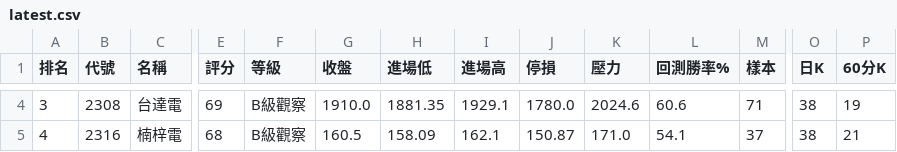
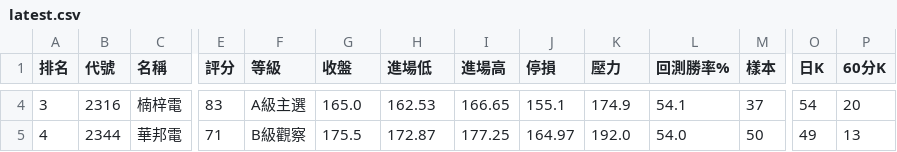
Before and after one commit to poin0917/-tw-stock-radar-cloud, a CSV file: data/latest.csv, drawn as a sheet; only a part is shown, gaps mark what is left out; the diff covers the shown part only; the diff names each change by its address in the sheet, - before the commit and + after, or states it on an @@ line.

```diff
--- a/data/latest.csv
+++ b/data/latest.csv
-B4 (代號): 2308
+B4 (代號): 2316
-C4 (名稱): 台達電
+C4 (名稱): 楠梓電
-E4 (評分): 69
+E4 (評分): 83
-F4 (等級): B級觀察
+F4 (等級): A級主選
-G4 (收盤): 1910.0
+G4 (收盤): 165.0
-H4 (進場低): 1881.35
+H4 (進場低): 162.53
-I4 (進場高): 1929.1
+I4 (進場高): 166.65
-J4 (停損): 1780.0
+J4 (停損): 155.1
-K4 (壓力): 2024.6
+K4 (壓力): 174.9
-L4 (回測勝率%): 60.6
+L4 (回測勝率%): 54.1
-M4 (樣本): 71
+M4 (樣本): 37
-O4 (日K): 38
+O4 (日K): 54
-P4 (60分K): 19
+P4 (60分K): 20
-B5 (代號): 2316
+B5 (代號): 2344
-C5 (名稱): 楠梓電
+C5 (名稱): 華邦電
-E5 (評分): 68
+E5 (評分): 71
-G5 (收盤): 160.5
+G5 (收盤): 175.5
-H5 (進場低): 158.09
+H5 (進場低): 172.87
-I5 (進場高): 162.1
+I5 (進場高): 177.25
-J5 (停損): 150.87
+J5 (停損): 164.97
-K5 (壓力): 171.0
+K5 (壓力): 192.0
-L5 (回測勝率%): 54.1
+L5 (回測勝率%): 54.0
-M5 (樣本): 37
+M5 (樣本): 50
-O5 (日K): 38
+O5 (日K): 49
-P5 (60分K): 21
+P5 (60分K): 13
```
Also changed, not shown: 29 edited cells elsewhere in this file, 1 other file.
